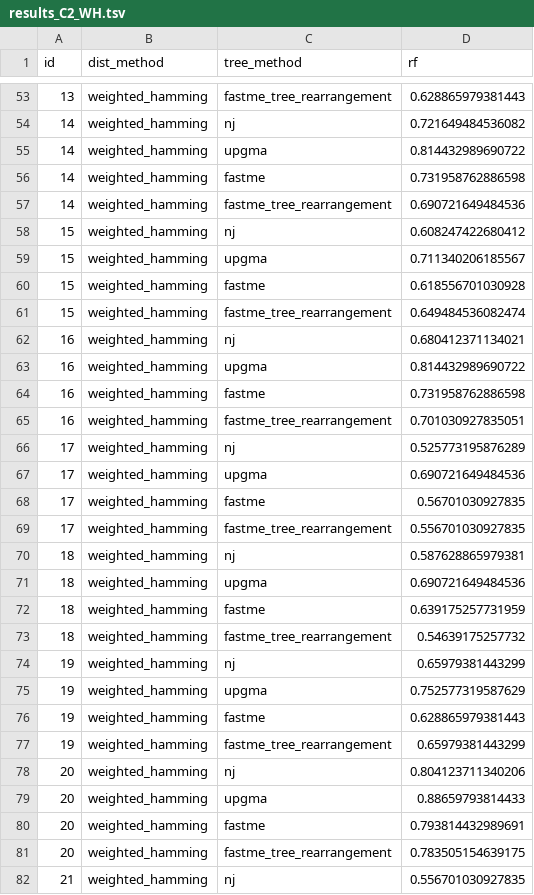
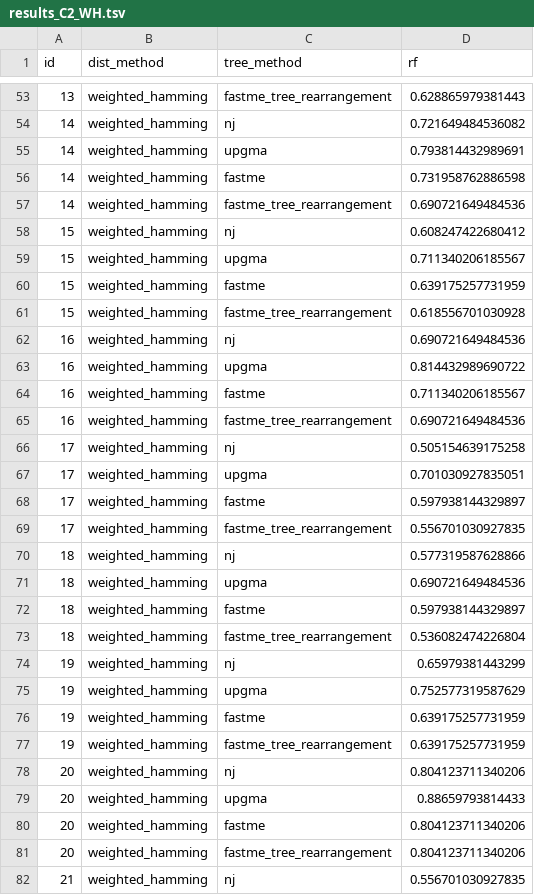
Before and after one commit to ikwak2/ikwak2.github.io, a TSV file: tutorials/data/results_C2_WH.tsv, drawn as a sheet; only a part is shown, gaps mark what is left out; the diff covers the shown part only.

```diff
--- a/tutorials/data/results_C2_WH.tsv
+++ b/tutorials/data/results_C2_WH.tsv
@@ -54,3 +54,3 @@ id	dist_method	tree_method	rf
 14	weighted_hamming	nj	0.721649484536082
-14	weighted_hamming	upgma	0.814432989690722
+14	weighted_hamming	upgma	0.793814432989691
 14	weighted_hamming	fastme	0.731958762886598
@@ -59,24 +59,24 @@ id	dist_method	tree_method	rf
 15	weighted_hamming	upgma	0.711340206185567
-15	weighted_hamming	fastme	0.618556701030928
-15	weighted_hamming	fastme_tree_rearrangement	0.649484536082474
-16	weighted_hamming	nj	0.680412371134021
+15	weighted_hamming	fastme	0.639175257731959
+15	weighted_hamming	fastme_tree_rearrangement	0.618556701030928
+16	weighted_hamming	nj	0.690721649484536
 16	weighted_hamming	upgma	0.814432989690722
-16	weighted_hamming	fastme	0.731958762886598
-16	weighted_hamming	fastme_tree_rearrangement	0.701030927835051
-17	weighted_hamming	nj	0.525773195876289
-17	weighted_hamming	upgma	0.690721649484536
-17	weighted_hamming	fastme	0.56701030927835
+16	weighted_hamming	fastme	0.711340206185567
+16	weighted_hamming	fastme_tree_rearrangement	0.690721649484536
+17	weighted_hamming	nj	0.505154639175258
+17	weighted_hamming	upgma	0.701030927835051
+17	weighted_hamming	fastme	0.597938144329897
 17	weighted_hamming	fastme_tree_rearrangement	0.556701030927835
-18	weighted_hamming	nj	0.587628865979381
+18	weighted_hamming	nj	0.577319587628866
 18	weighted_hamming	upgma	0.690721649484536
-18	weighted_hamming	fastme	0.639175257731959
-18	weighted_hamming	fastme_tree_rearrangement	0.54639175257732
+18	weighted_hamming	fastme	0.597938144329897
+18	weighted_hamming	fastme_tree_rearrangement	0.536082474226804
 19	weighted_hamming	nj	0.65979381443299
 19	weighted_hamming	upgma	0.752577319587629
-19	weighted_hamming	fastme	0.628865979381443
-19	weighted_hamming	fastme_tree_rearrangement	0.65979381443299
+19	weighted_hamming	fastme	0.639175257731959
+19	weighted_hamming	fastme_tree_rearrangement	0.639175257731959
 20	weighted_hamming	nj	0.804123711340206
 20	weighted_hamming	upgma	0.88659793814433
-20	weighted_hamming	fastme	0.793814432989691
-20	weighted_hamming	fastme_tree_rearrangement	0.783505154639175
+20	weighted_hamming	fastme	0.804123711340206
+20	weighted_hamming	fastme_tree_rearrangement	0.804123711340206
 21	weighted_hamming	nj	0.556701030927835
```
Also changed, not shown: 135 edited cells elsewhere in this file.
